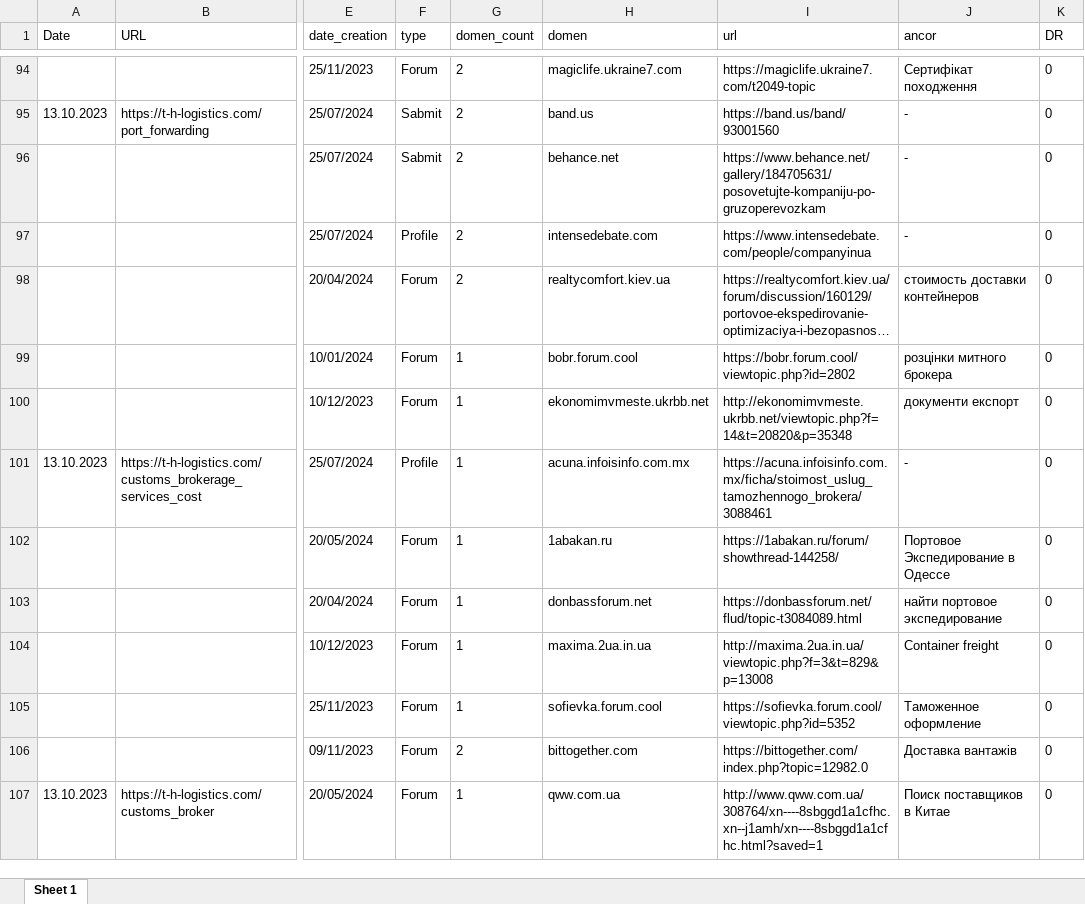
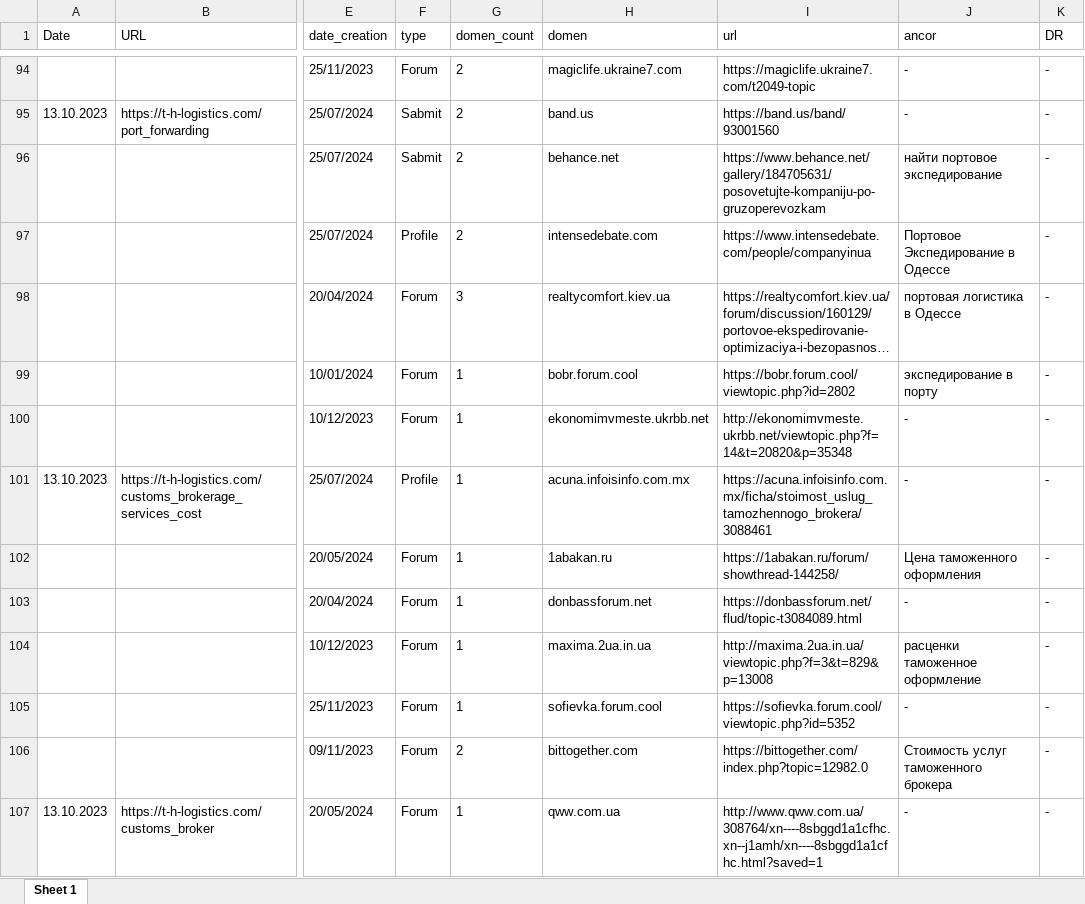
Before and after one commit to Ivanuch22/client, an Excel workbook: allPages/allPagesRU-SEO.xlsx, sheet Sheet 1, drawn as a sheet; only a part is shown, gaps mark what is left out; long unchanged cells end in …; values as stored, in another font and other column widths than the file's, no borders; the diff covers the shown part only; the diff names each change by its address in the sheet, - before the commit and + after, or states it on an @@ line.

```diff
--- a/allPages/allPagesRU-SEO.xlsx (sheet Sheet 1)
+++ b/allPages/allPagesRU-SEO.xlsx (sheet Sheet 1)
-J94 (ancor): Сертифікат походження
+J94 (ancor): -
-K94:K107 (DR): 0
+K94:K107 (DR): -
-J96 (ancor): -
+J96 (ancor): найти портовое экспедирование
-J97 (ancor): -
+J97 (ancor): Портовое Экспедирование в Одессе
-G98 (domen_count): 2
+G98 (domen_count): 3
-J98 (ancor): стоимость доставки контейнеров
+J98 (ancor): портовая логистика в Одессе
-J99 (ancor): розцінки митного брокера
+J99 (ancor): экспедирование в порту
-J100 (ancor): документи експорт
+J100 (ancor): -
-J102 (ancor): Портовое Экспедирование в Одессе
+J102 (ancor): Цена таможенного оформления
-J103 (ancor): найти портовое экспедирование
+J103 (ancor): -
-J104 (ancor): Container freight
+J104 (ancor): расценки таможенное оформление
-J105 (ancor): Таможенное оформление
+J105 (ancor): -
-J106 (ancor): Доставка вантажів
+J106 (ancor): Стоимость услуг таможенного брокера
-J107 (ancor): Поиск поставщиков в Китае
+J107 (ancor): -
```
Also changed, not shown: 27 added rows and 355 edited cells elsewhere in this sheet, allPages/allPagesEN-SEO.xlsx, allPages/allPagesEN.xlsx, 3 other files.
